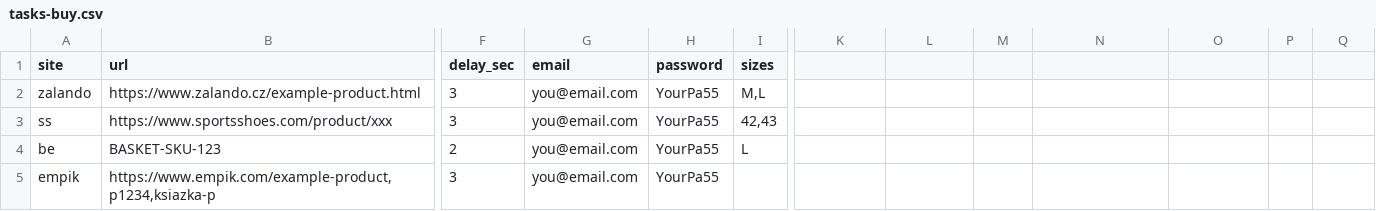
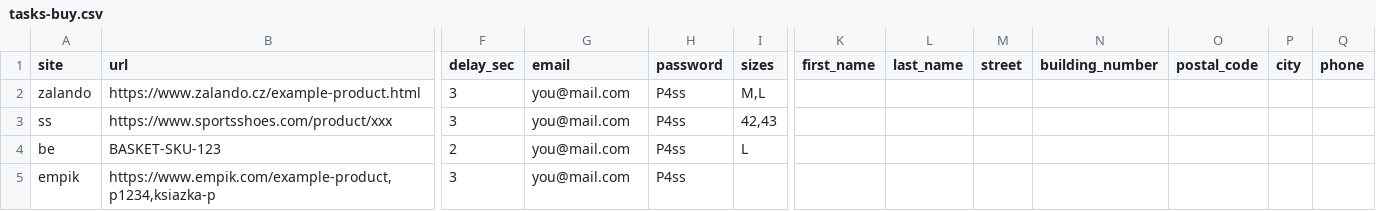
Before and after one commit to bohmaan/AxgstAIO-docs, a CSV file: docs/public/samples/tasks-buy.csv, drawn as a sheet; only a part is shown, gaps mark what is left out; the diff names each change by its address in the sheet, - before the commit and + after, or states it on an @@ line.

```diff
--- a/docs/public/samples/tasks-buy.csv
+++ b/docs/public/samples/tasks-buy.csv
-K1: (empty)
+K1: first_name
-L1: (empty)
+L1: last_name
-M1: (empty)
+M1: street
-N1: (empty)
+N1: building_number
-O1: (empty)
+O1: postal_code
-P1: (empty)
+P1: city
-Q1: (empty)
+Q1: phone
-G2:G5 (email): you@email.com
+G2:G5 (email): you@mail.com
-H2:H5 (password): YourPa55
+H2:H5 (password): P4ss
```
Also changed, not shown: docs/public/samples/tasks-register.csv, 25 other files.
